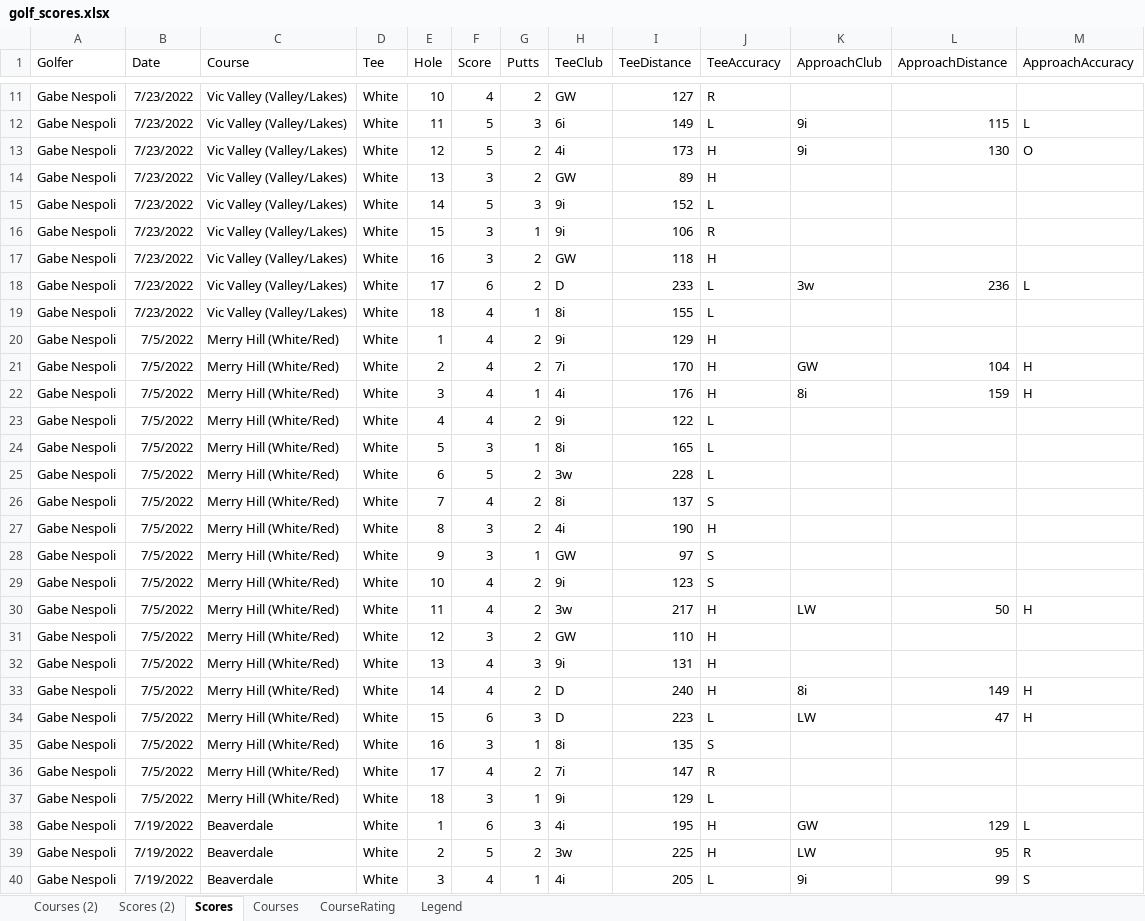
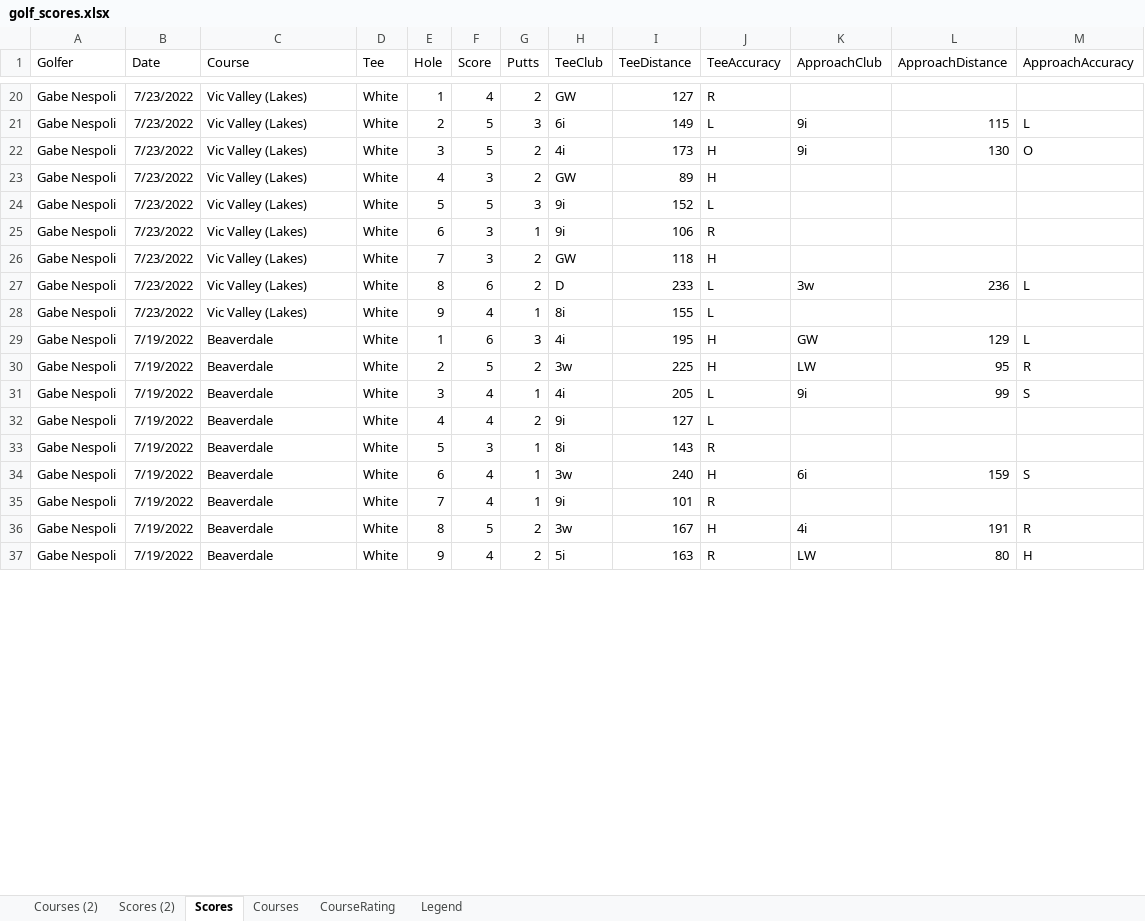
Before and after one commit to gabenespoli/foreboard, an Excel workbook: data/golf_scores.xlsx, sheet Scores, drawn as a sheet; only a part is shown, gaps mark what is left out; the shorter side is filled out with more unchanged rows; values as stored, in another font and other column widths than the file's, no borders; removed rows and columns are numbered as before the commit, all else as after; the diff covers the shown part only; the diff names each change by its address in the sheet, - before the commit and + after, or states it on an @@ line.

Commit message:
Update golf scores

```diff
--- a/data/golf_scores.xlsx (sheet Scores)
+++ b/data/golf_scores.xlsx (sheet Scores)
-C20:C28 (Course): Vic Valley (Valley/Lakes)
+C20:C28 (Course): Vic Valley (Lakes)
-E20 (Hole): 10
+E20 (Hole): 1
-E21 (Hole): 11
+E21 (Hole): 2
-E22 (Hole): 12
+E22 (Hole): 3
-E23 (Hole): 13
+E23 (Hole): 4
-E24 (Hole): 14
+E24 (Hole): 5
-E25 (Hole): 15
+E25 (Hole): 6
-E26 (Hole): 16
+E26 (Hole): 7
-E27 (Hole): 17
+E27 (Hole): 8
-E28 (Hole): 18
+E28 (Hole): 9
-row 20: Gabe Nespoli | 7/5/2022 | Merry Hill (White/Red) | White | 1 | 4 | 2 | 9i | 129 | H
-row 21: Gabe Nespoli | 7/5/2022 | Merry Hill (White/Red) | White | 2 | 4 | 2 | 7i | 170 | H | GW | 104 | H
-row 22: Gabe Nespoli | 7/5/2022 | Merry Hill (White/Red) | White | 3 | 4 | 1 | 4i | 176 | H | 8i | 159 | H
-row 23: Gabe Nespoli | 7/5/2022 | Merry Hill (White/Red) | White | 4 | 4 | 2 | 9i | 122 | L
-row 24: Gabe Nespoli | 7/5/2022 | Merry Hill (White/Red) | White | 5 | 3 | 1 | 8i | 165 | L
-row 25: Gabe Nespoli | 7/5/2022 | Merry Hill (White/Red) | White | 6 | 5 | 2 | 3w | 228 | L
-row 26: Gabe Nespoli | 7/5/2022 | Merry Hill (White/Red) | White | 7 | 4 | 2 | 8i | 137 | S
-row 27: Gabe Nespoli | 7/5/2022 | Merry Hill (White/Red) | White | 8 | 3 | 2 | 4i | 190 | H
-row 28: Gabe Nespoli | 7/5/2022 | Merry Hill (White/Red) | White | 9 | 3 | 1 | GW | 97 | S
-row 29: Gabe Nespoli | 7/5/2022 | Merry Hill (White/Red) | White | 10 | 4 | 2 | 9i | 123 | S
-row 30: Gabe Nespoli | 7/5/2022 | Merry Hill (White/Red) | White | 11 | 4 | 2 | 3w | 217 | H | LW | 50 | H
-row 31: Gabe Nespoli | 7/5/2022 | Merry Hill (White/Red) | White | 12 | 3 | 2 | GW | 110 | H
-row 32: Gabe Nespoli | 7/5/2022 | Merry Hill (White/Red) | White | 13 | 4 | 3 | 9i | 131 | H
-row 33: Gabe Nespoli | 7/5/2022 | Merry Hill (White/Red) | White | 14 | 4 | 2 | D | 240 | H | 8i | 149 | H
-row 34: Gabe Nespoli | 7/5/2022 | Merry Hill (White/Red) | White | 15 | 6 | 3 | D | 223 | L | LW | 47 | H
-row 35: Gabe Nespoli | 7/5/2022 | Merry Hill (White/Red) | White | 16 | 3 | 1 | 8i | 135 | S
-row 36: Gabe Nespoli | 7/5/2022 | Merry Hill (White/Red) | White | 17 | 4 | 2 | 7i | 147 | R
-row 37: Gabe Nespoli | 7/5/2022 | Merry Hill (White/Red) | White | 18 | 3 | 1 | 9i | 129 | L
```
Also changed, not shown: 27 added rows and 9 edited cells elsewhere in this sheet, sheet Courses.
